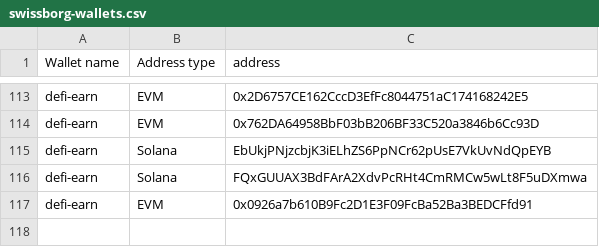
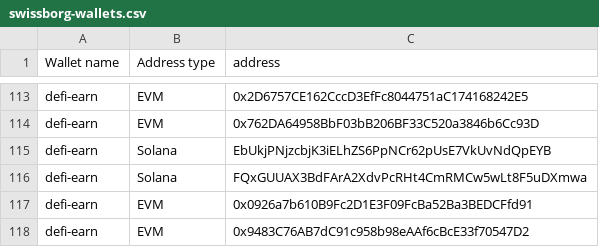
Before and after one commit to SwissBorg/pub, a CSV file: swissborg-wallets.csv, drawn as a sheet; only a part is shown, gaps mark what is left out.

Commit message:
Update swissborg-wallets.csv

```diff
--- a/swissborg-wallets.csv
+++ b/swissborg-wallets.csv
@@ -117 +117,2 @@ defi-earn,Solana,FQxGUUAX3BdFArA2XdvPcRHt4CmRMCw5wLt8F5uDXmwa
 defi-earn,EVM,0x0926a7b610B9Fc2D1E3F09FcBa52Ba3BEDCFfd91
+defi-earn,EVM,0x9483C76AB7dC91c958b98eAAf6cBcE33f70547D2
```
